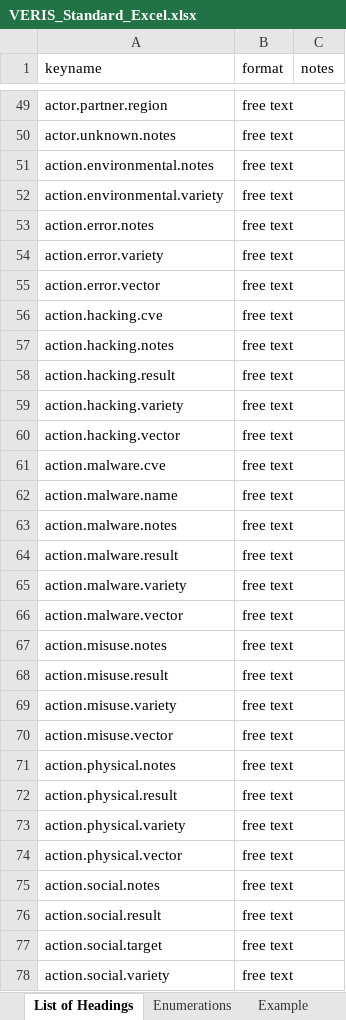
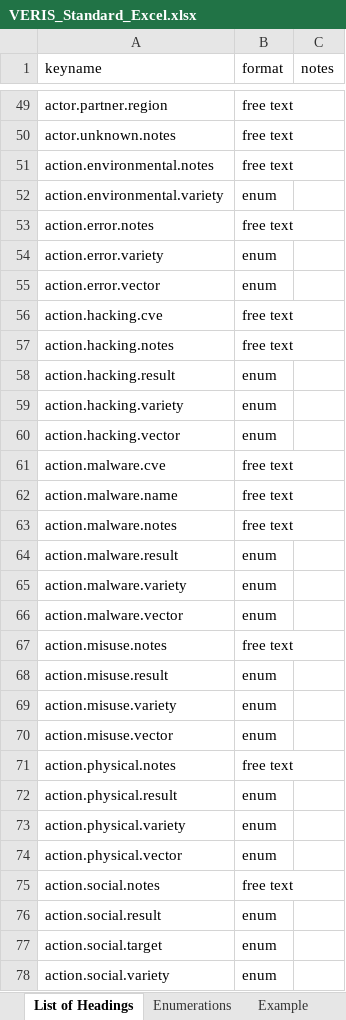
Before and after one commit to vz-risk/veris, an Excel workbook: VERIS_Standard_Excel.xlsx, sheet List of Headings, drawn as a sheet; only a part is shown, gaps mark what is left out; values as stored, in another font and other column widths than the file's, no borders; the diff covers the shown part only; the diff names each change by its address in the sheet, - before the commit and + after, or states it on an @@ line.

```diff
--- a/VERIS_Standard_Excel.xlsx (sheet List of Headings)
+++ b/VERIS_Standard_Excel.xlsx (sheet List of Headings)
-B52 (format): free text
+B52 (format): enum
-B54:B55 (format): free text
+B54:B55 (format): enum
-B58:B60 (format): free text
+B58:B60 (format): enum
-B64:B66 (format): free text
+B64:B66 (format): enum
-B68:B70 (format): free text
+B68:B70 (format): enum
-B72:B74 (format): free text
+B72:B74 (format): enum
-B76:B78 (format): free text
+B76:B78 (format): enum
```
Also changed, not shown: 16 added rows, 2 removed rows and 19 edited cells elsewhere in this sheet, sheet Enumerations, sheet Example, 11 other files.
